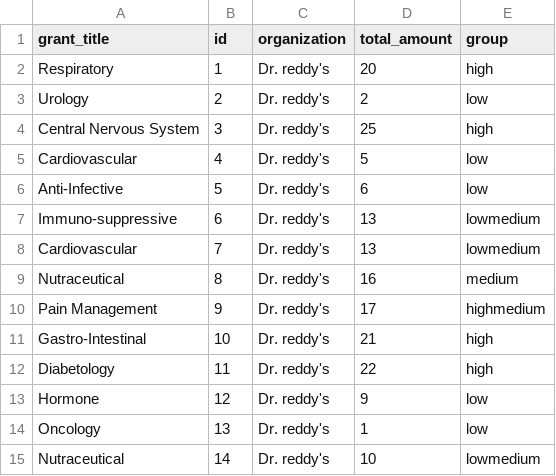
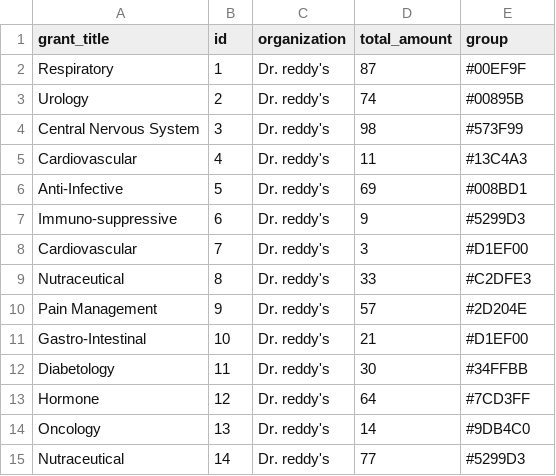
Before and after one commit to pradeepgangwar/SIH-2019, a CSV file: data/reddy.csv, drawn as a sheet.

```diff
--- a/data/reddy.csv
+++ b/data/reddy.csv
@@ -1,15 +1,15 @@
 grant_title,id,organization,total_amount,group
-Respiratory,1,Dr. reddy's,20,high
-Urology,2,Dr. reddy's,2,low
-Central Nervous System,3,Dr. reddy's,25,high
-Cardiovascular,4,Dr. reddy's,5,low
-Anti-Infective,5,Dr. reddy's,6,low
-Immuno-suppressive ,6,Dr. reddy's,13,lowmedium
-Cardiovascular,7,Dr. reddy's,13,lowmedium
-Nutraceutical,8,Dr. reddy's,16,medium
-Pain Management,9,Dr. reddy's,17,highmedium
-Gastro-Intestinal,10,Dr. reddy's,21,high
-Diabetology,11,Dr. reddy's,22,high
-Hormone,12,Dr. reddy's,9,low
-Oncology,13,Dr. reddy's,1,low
-Nutraceutical,14,Dr. reddy's,10,lowmedium
+Respiratory,1,Dr. reddy's,87,#00EF9F
+Urology,2,Dr. reddy's,74,#00895B
+Central Nervous System,3,Dr. reddy's,98,#573F99
+Cardiovascular,4,Dr. reddy's,11,#13C4A3
+Anti-Infective,5,Dr. reddy's,69,#008BD1
+Immuno-suppressive ,6,Dr. reddy's,9,#5299D3
+Cardiovascular,7,Dr. reddy's,3,#D1EF00
+Nutraceutical,8,Dr. reddy's,33,#C2DFE3
+Pain Management,9,Dr. reddy's,57,#2D204E
+Gastro-Intestinal,10,Dr. reddy's,21,#D1EF00
+Diabetology,11,Dr. reddy's,30,#34FFBB
+Hormone,12,Dr. reddy's,64,#7CD3FF
+Oncology,13,Dr. reddy's,14,#9DB4C0
+Nutraceutical,14,Dr. reddy's,77,#5299D3
```
Also changed, not shown: 2 other files.
